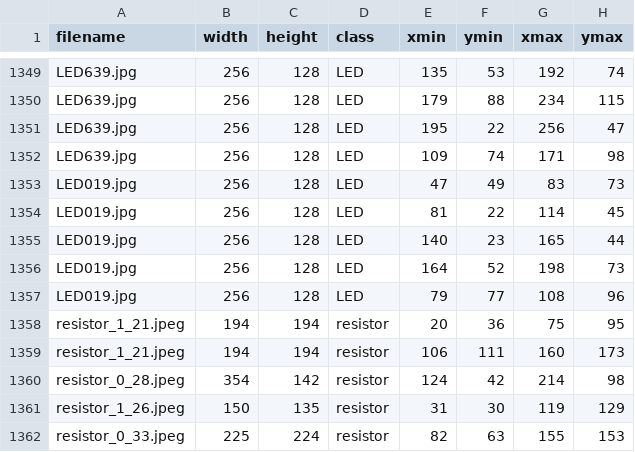
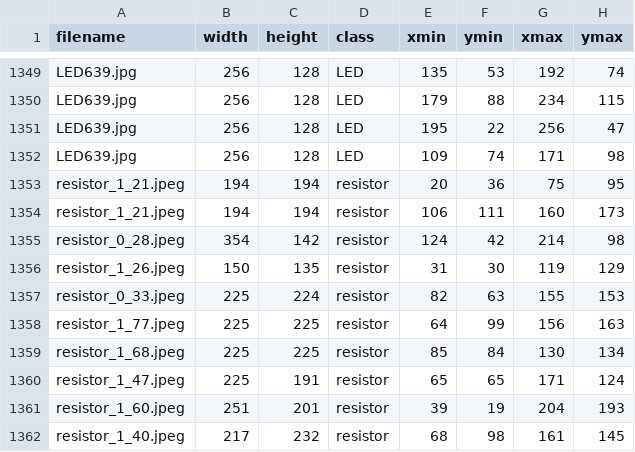
Before and after one commit to psuzn/nazar-dataset, a CSV file: converted-data/train_data.csv, drawn as a sheet; only a part is shown, gaps mark what is left out; the shorter side is filled out with more unchanged rows; the diff names each change by its address in the sheet, - before the commit and + after, or states it on an @@ line.

```diff
--- a/converted-data/train_data.csv
+++ b/converted-data/train_data.csv
-row 1353: LED019.jpg | 256 | 128 | LED | 47 | 49 | 83 | 73
-row 1354: LED019.jpg | 256 | 128 | LED | 81 | 22 | 114 | 45
-row 1355: LED019.jpg | 256 | 128 | LED | 140 | 23 | 165 | 44
-row 1356: LED019.jpg | 256 | 128 | LED | 164 | 52 | 198 | 73
-row 1357: LED019.jpg | 256 | 128 | LED | 79 | 77 | 108 | 96
```
Also changed, not shown: 3 other files.
